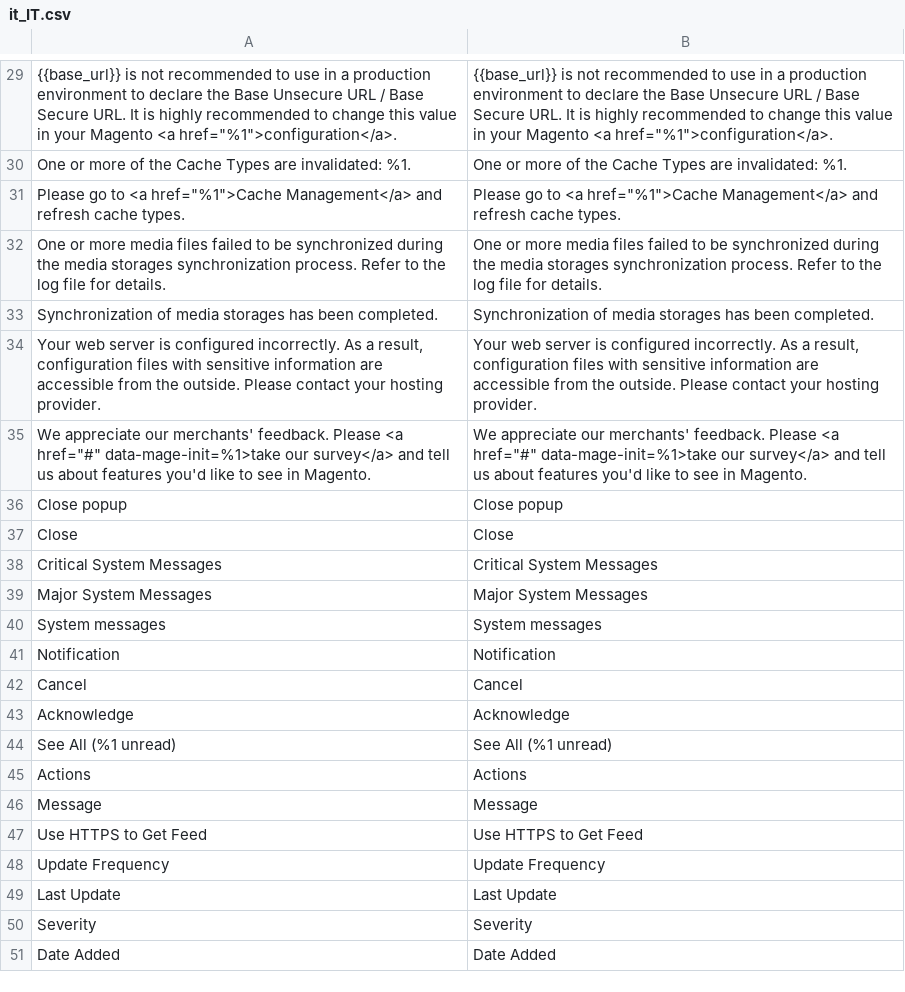
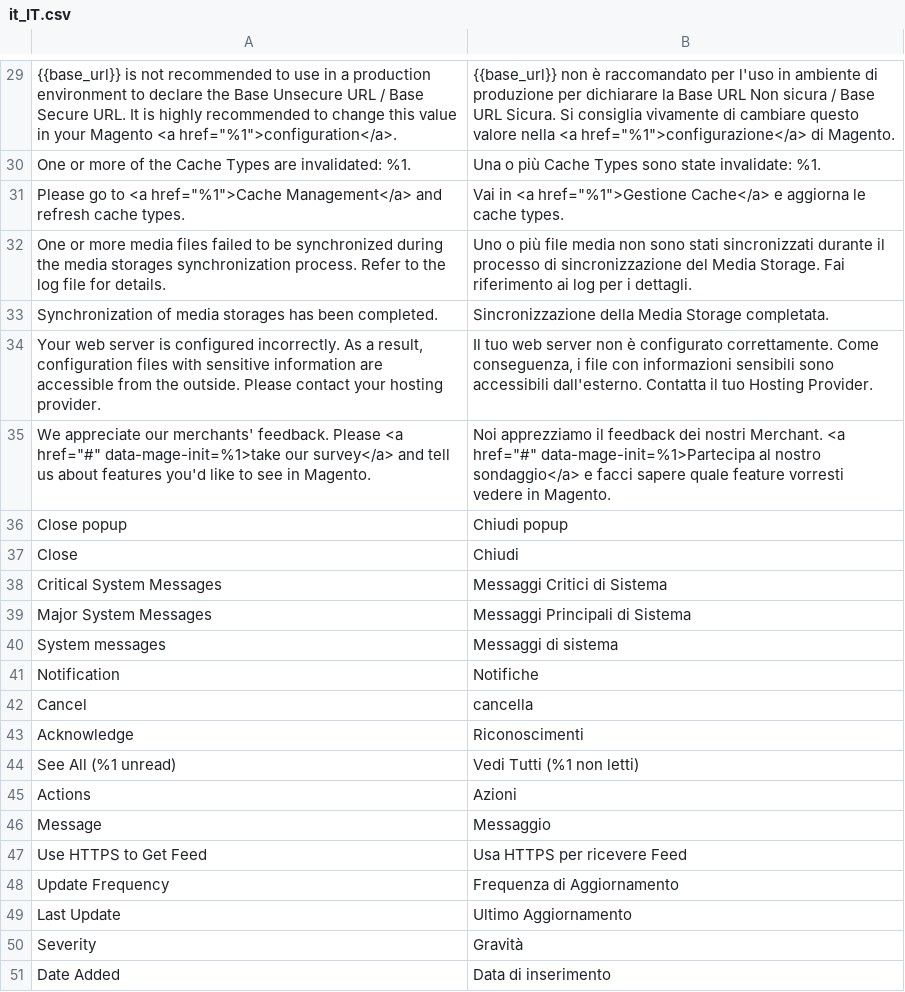
Before and after one commit to antoniocarboni/Magento-2-traduzione-italiana, a CSV file: it_IT/app/code/Magento/AdminNotification/i18n/it_IT.csv, drawn as a sheet; only a part is shown, gaps mark what is left out; the diff covers the shown part only; the diff names each change by its address in the sheet, - before the commit and + after, or states it on an @@ line.

Commit message:
alpha-0.0.1
AdminNotification Complete

```diff
--- a/it_IT/app/code/Magento/AdminNotification/i18n/it_IT.csv
+++ b/it_IT/app/code/Magento/AdminNotification/i18n/it_IT.csv
-B29: {{base_url}} is not recommended to use in a production environment to declare the Base Unsecure URL / Base Secure URL. It is highly recommended to change this value in your Magento <a href="%1">configuration</a>.
+B29: {{base_url}} non è raccomandato per l'uso in ambiente di produzione per dichiarare la Base URL Non sicura / Base URL Sicura. Si consiglia vivamente di cambiare questo valore nella <a href="%1">configurazione</a> di Magento.
-B30: One or more of the Cache Types are invalidated: %1.
+B30: Una o più Cache Types sono state invalidate: %1.
-B31: Please go to <a href="%1">Cache Management</a> and refresh cache types.
+B31: Vai in <a href="%1">Gestione Cache</a> e aggiorna le cache types.
-B32: One or more media files failed to be synchronized during the media storages synchronization process. Refer to the log file for details.
+B32: Uno o più file media non sono stati sincronizzati durante il processo di sincronizzazione del Media Storage. Fai riferimento ai log per i dettagli.
-B33: Synchronization of media storages has been completed.
+B33: Sincronizzazione della Media Storage completata.
-B34: Your web server is configured incorrectly. As a result, configuration files with sensitive information are accessible from the outside. Please contact your hosting provider.
+B34: Il tuo web server non è configurato correttamente. Come conseguenza, i file con informazioni sensibili sono accessibili dall'esterno. Contatta il tuo Hosting Provider.
-B35: We appreciate our merchants' feedback. Please <a href="#" data-mage-init=%1>take our survey</a> and tell us about features you'd like to see in Magento.
+B35: Noi apprezziamo il feedback dei nostri Merchant. <a href="#" data-mage-init=%1>Partecipa al nostro sondaggio</a> e facci sapere quale feature vorresti vedere in Magento.
-B36: Close popup
+B36: Chiudi popup
-B37: Close
+B37: Chiudi
-B38: Critical System Messages
+B38: Messaggi Critici di Sistema
-B39: Major System Messages
+B39: Messaggi Principali di Sistema
-B40: System messages
+B40: Messaggi di sistema
-B41: Notification
+B41: Notifiche
-B42: Cancel
+B42: cancella
-B43: Acknowledge
+B43: Riconoscimenti
-B44: See All (%1 unread)
+B44: Vedi Tutti (%1 non letti)
-B45: Actions
+B45: Azioni
-B46: Message
+B46: Messaggio
-B47: Use HTTPS to Get Feed
+B47: Usa HTTPS per ricevere Feed
-B48: Update Frequency
+B48: Frequenza di Aggiornamento
-B49: Last Update
+B49: Ultimo Aggiornamento
-B50: Severity
+B50: Gravità
-B51: Date Added
+B51: Data di inserimento
```
Also changed, not shown: 28 edited cells elsewhere in this file.
